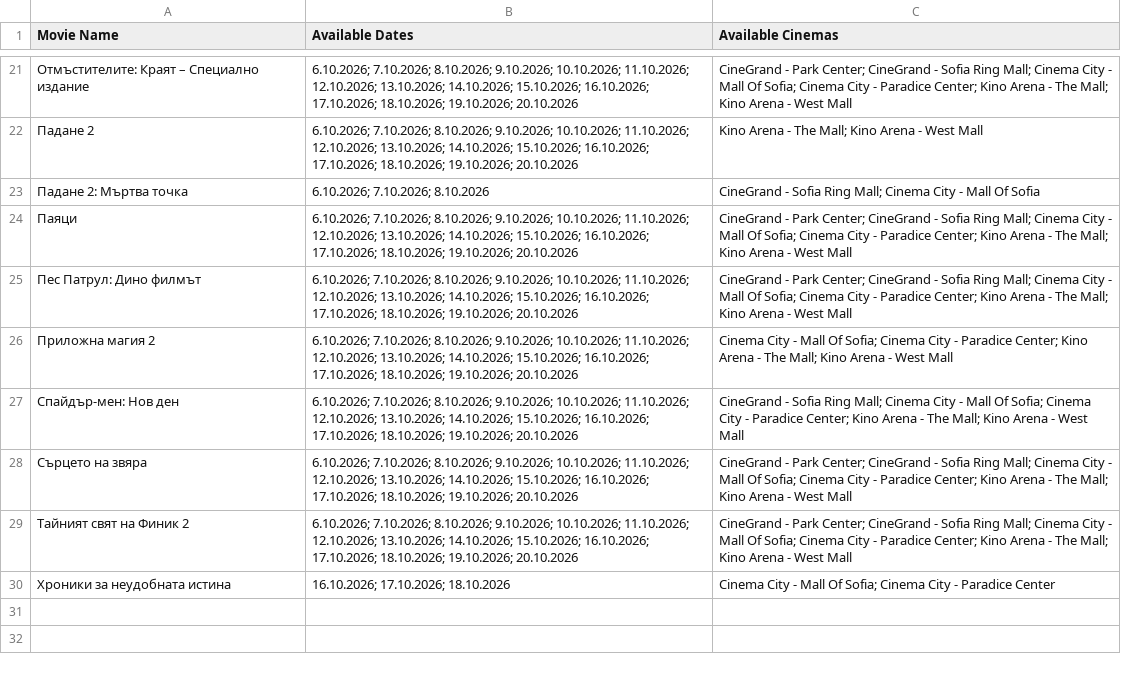
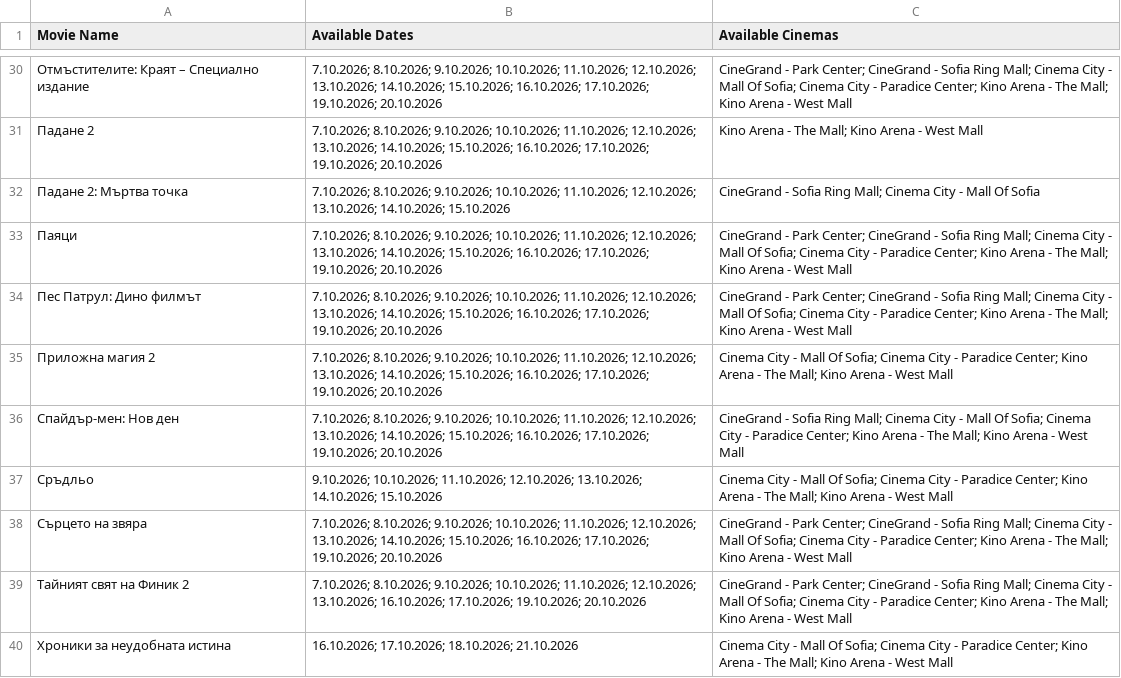
Before and after one commit to darakion/CinemaSearch, a CSV file: data2.csv, drawn as a sheet; only a part is shown, gaps mark what is left out; addresses are those after the commit; the diff covers the shown part only; the diff names each change by its address in the sheet, - before the commit and + after, or states it on an @@ line.

```diff
--- a/data2.csv
+++ b/data2.csv
-B30:B31 (Available Dates): 6.10.2026; 7.10.2026; 8.10.2026; 9.10.2026; 10.10.2026; 11.10.2026; 12.10.2026; 13.10.2026; 14.10.2026; 15.10.2026; 16.10.2026; 17.10.2026; 18.10.2026; 19.10.2026; 20.10.2026
+B30:B31 (Available Dates): 7.10.2026; 8.10.2026; 9.10.2026; 10.10.2026; 11.10.2026; 12.10.2026; 13.10.2026; 14.10.2026; 15.10.2026; 16.10.2026; 17.10.2026; 19.10.2026; 20.10.2026
-B32 (Available Dates): 6.10.2026; 7.10.2026; 8.10.2026
+B32 (Available Dates): 7.10.2026; 8.10.2026; 9.10.2026; 10.10.2026; 11.10.2026; 12.10.2026; 13.10.2026; 14.10.2026; 15.10.2026
-B33:B36 (Available Dates): 6.10.2026; 7.10.2026; 8.10.2026; 9.10.2026; 10.10.2026; 11.10.2026; 12.10.2026; 13.10.2026; 14.10.2026; 15.10.2026; 16.10.2026; 17.10.2026; 18.10.2026; 19.10.2026; 20.10.2026
+B33:B36 (Available Dates): 7.10.2026; 8.10.2026; 9.10.2026; 10.10.2026; 11.10.2026; 12.10.2026; 13.10.2026; 14.10.2026; 15.10.2026; 16.10.2026; 17.10.2026; 19.10.2026; 20.10.2026
+row 37: Сръдльо | 9.10.2026; 10.10.2026; 11.10.2026; 12.10.2026; 13.10.2026; 14.10.2026; 15.10.2026 | Cinema City - Mall Of Sofia; Cinema City - Paradice Center; Kino Arena - The Mall; Kino Arena - West Mall
-B38 (Available Dates): 6.10.2026; 7.10.2026; 8.10.2026; 9.10.2026; 10.10.2026; 11.10.2026; 12.10.2026; 13.10.2026; 14.10.2026; 15.10.2026; 16.10.2026; 17.10.2026; 18.10.2026; 19.10.2026; 20.10.2026
+B38 (Available Dates): 7.10.2026; 8.10.2026; 9.10.2026; 10.10.2026; 11.10.2026; 12.10.2026; 13.10.2026; 14.10.2026; 15.10.2026; 16.10.2026; 17.10.2026; 19.10.2026; 20.10.2026
-B39 (Available Dates): 6.10.2026; 7.10.2026; 8.10.2026; 9.10.2026; 10.10.2026; 11.10.2026; 12.10.2026; 13.10.2026; 14.10.2026; 15.10.2026; 16.10.2026; 17.10.2026; 18.10.2026; 19.10.2026; 20.10.2026
+B39 (Available Dates): 7.10.2026; 8.10.2026; 9.10.2026; 10.10.2026; 11.10.2026; 12.10.2026; 13.10.2026; 16.10.2026; 17.10.2026; 19.10.2026; 20.10.2026
-B40 (Available Dates): 16.10.2026; 17.10.2026; 18.10.2026
+B40 (Available Dates): 16.10.2026; 17.10.2026; 18.10.2026; 21.10.2026
-C40 (Available Cinemas): …- Paradice Center
+C40 (Available Cinemas): …- Paradice Center; Kino Arena - The Mall; Kino Arena - West Mall
```
Also changed, not shown: 9 added rows and 20 edited cells elsewhere in this file, 1 other file.
